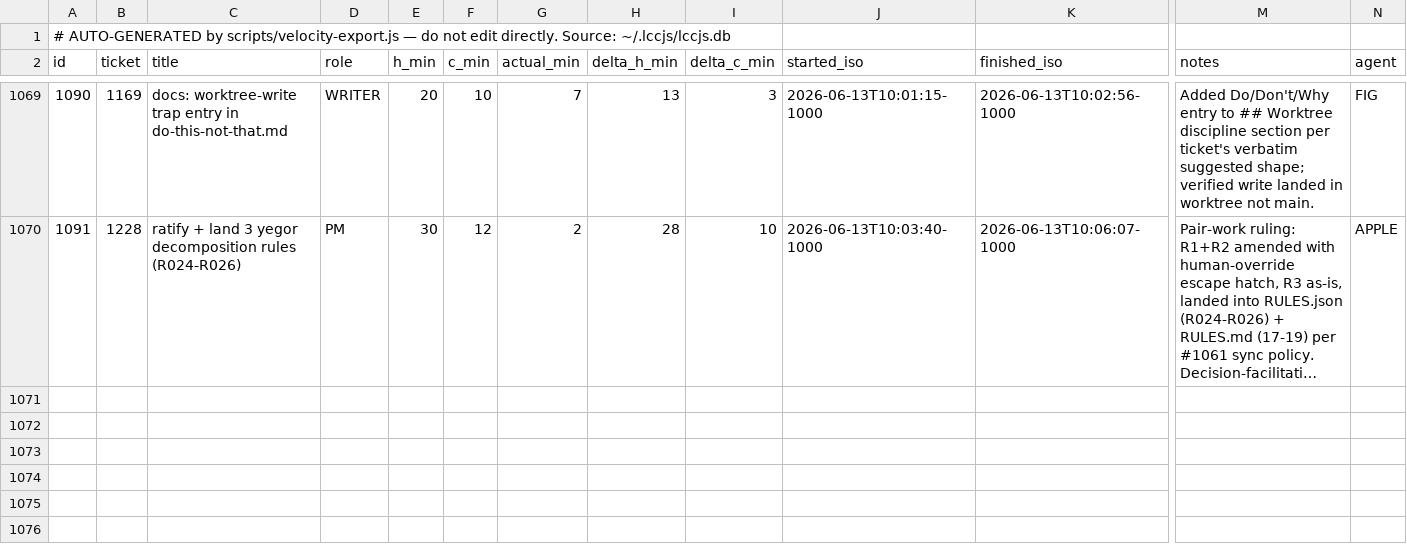
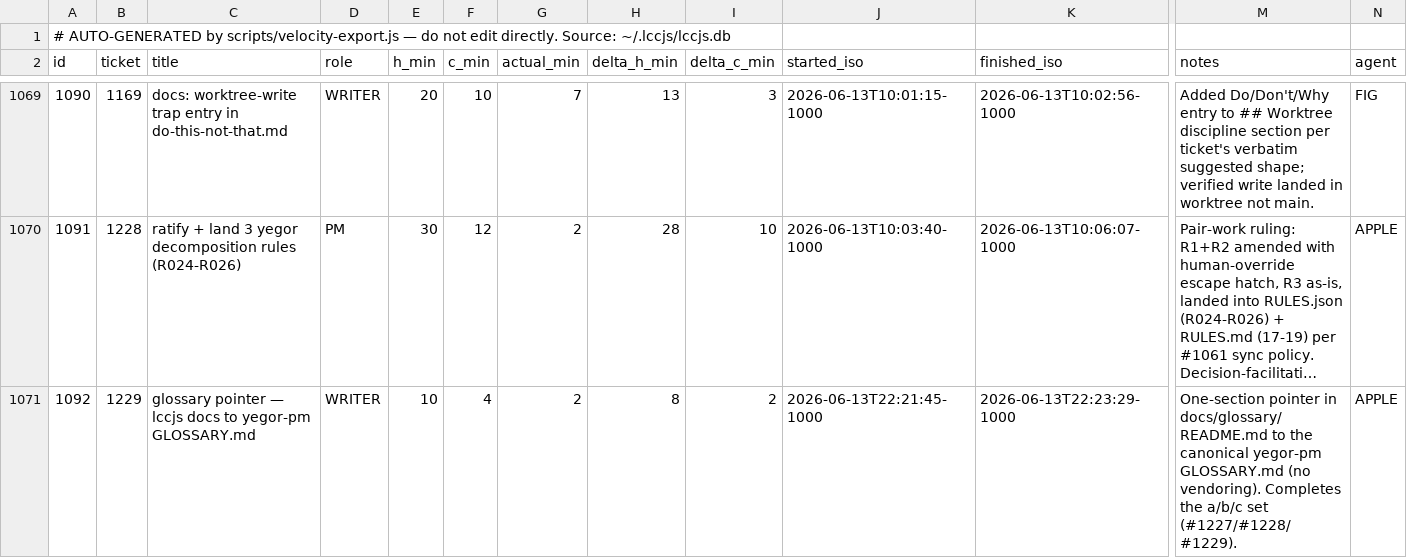
Before and after one commit to avidrucker/lccjs, a CSV file: docs/puzzle-velocity.csv, drawn as a sheet; only a part is shown, gaps mark what is left out; long unchanged cells end in …; rows hold the shown columns only; the diff names each change by its address in the sheet, - before the commit and + after, or states it on an @@ line.

```diff
--- a/docs/puzzle-velocity.csv
+++ b/docs/puzzle-velocity.csv
+row 1071: 1092 | 1229 | glossary pointer — lccjs docs to yegor-pm GLOSSARY.md | WRITER | 10 | 4 | 2 | 8 | 2 | 2026-06-13T22:21:45-1000 | 2026-06-13T22:23:29-1000 | One-section pointer in docs/glossary/README.md to the canonical yegor-pm GLOSSARY.md (no vendoring). Completes the a/b/c set (#1227/#1228/#1229). | APPLE
```
Also changed, not shown: 1 other file.
